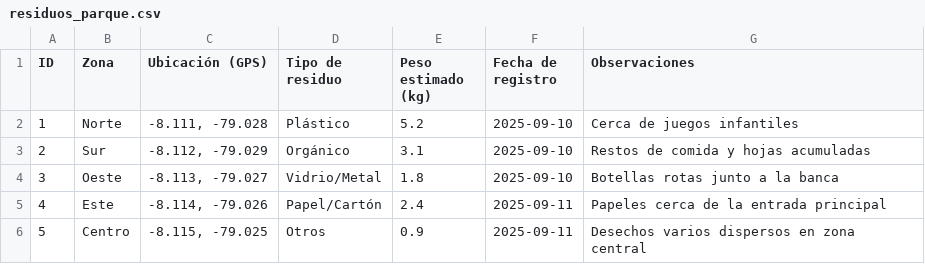
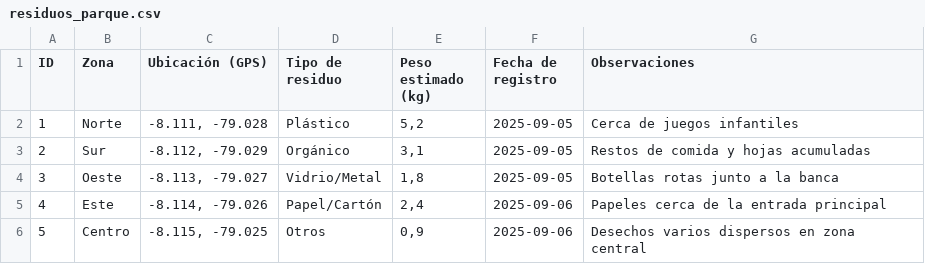
Before and after one commit to Dxnn017/Parque-La-Amistad, a CSV file: residuos_parque.csv, drawn as a sheet.

Commit message:
Add dataset folder with spreadsheets
Se agregaron tres archivos dentro de la carpeta dataset:
- residuos_parque.csv
- zonas_criticas.csv
- encuesta_respuestas.csv
Estos archivos serán utilizados para registrar, analizar y validar la información del proyecto.

```diff
--- a/residuos_parque.csv
+++ b/residuos_parque.csv
@@ -1,6 +1,6 @@
 ID,Zona,Ubicación (GPS),Tipo de residuo,Peso estimado (kg),Fecha de registro,Observaciones
-1,Norte,"-8.111, -79.028",Plástico,5.2,2025-09-10,Cerca de juegos infantiles
-2,Sur,"-8.112, -79.029",Orgánico,3.1,2025-09-10,Restos de comida y hojas acumuladas
-3,Oeste,"-8.113, -79.027",Vidrio/Metal,1.8,2025-09-10,Botellas rotas junto a la banca
-4,Este,"-8.114, -79.026",Papel/Cartón,2.4,2025-09-11,Papeles cerca de la entrada principal
-5,Centro,"-8.115, -79.025",Otros,0.9,2025-09-11,Desechos varios dispersos en zona central
+1,Norte,"-8.111, -79.028",Plástico,"5,2",2025-09-05,Cerca de juegos infantiles
+2,Sur,"-8.112, -79.029",Orgánico,"3,1",2025-09-05,Restos de comida y hojas acumuladas
+3,Oeste,"-8.113, -79.027",Vidrio/Metal,"1,8",2025-09-05,Botellas rotas junto a la banca
+4,Este,"-8.114, -79.026",Papel/Cartón,"2,4",2025-09-06,Papeles cerca de la entrada principal
+5,Centro,"-8.115, -79.025",Otros,"0,9",2025-09-06,Desechos varios dispersos en zona central
```
Also changed, not shown: 2 other files.
